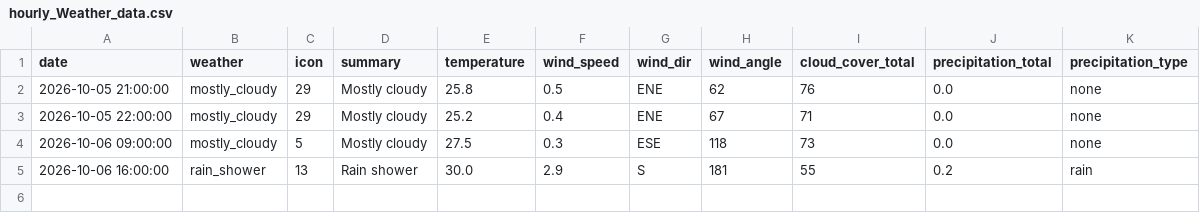
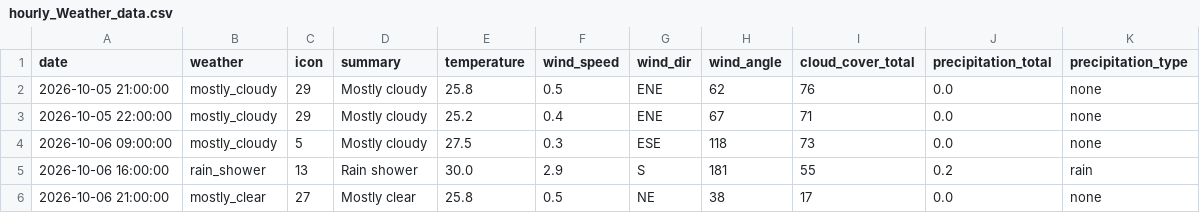
Before and after one commit to raynonpo/Project-Air, a CSV file: hourly_Weather_data.csv, drawn as a sheet.

```diff
--- a/hourly_Weather_data.csv
+++ b/hourly_Weather_data.csv
@@ -5 +5,2 @@ date,weather,icon,summary,temperature,wind_speed,wind_dir,wind_angle,cloud_cover
 2026-10-06 16:00:00,rain_shower,13,Rain shower,30.0,2.9,S,181,55,0.2,rain
+2026-10-06 21:00:00,mostly_clear,27,Mostly clear,25.8,0.5,NE,38,17,0.0,none
```
Also changed, not shown: hourly_air_quality.csv.
